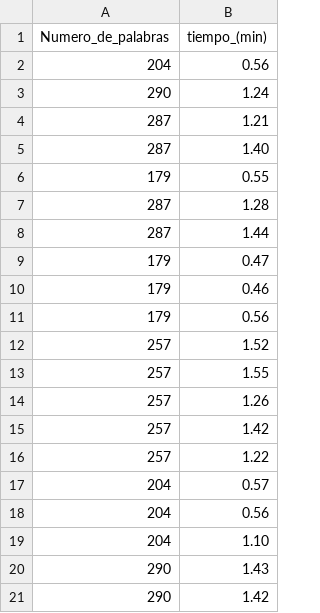
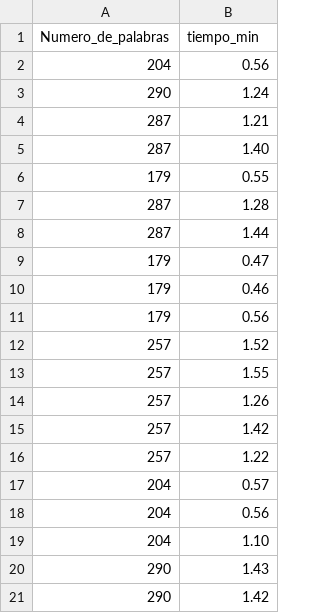
Before and after one commit to brandonmartinezalexis0912-lang/EstadisticaInferencial2026A, a CSV file: Unidad01/PROYECTO/datos_proyecto_no.csv, drawn as a sheet.

Commit message:
Update datos_proyecto_no.csv

```diff
--- a/Unidad01/PROYECTO/datos_proyecto_no.csv
+++ b/Unidad01/PROYECTO/datos_proyecto_no.csv
@@ -1,2 +1,2 @@
-Numero_de_palabras,tiempo_(min)
+Numero_de_palabras,tiempo_min
 204,0.56
```
